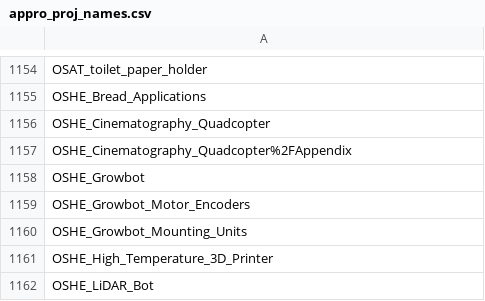
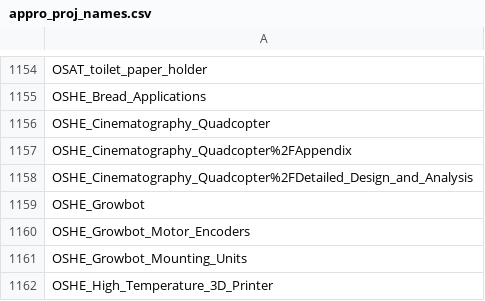
Before and after one commit to OPEN-NEXT/LOSH-Appropedia-Scraper, a CSV file: appro_proj_names.csv, drawn as a sheet; only a part is shown, gaps mark what is left out; the shorter side is filled out with more unchanged rows.

```diff
--- a/appro_proj_names.csv
+++ b/appro_proj_names.csv
@@ -1157,2 +1157,3 @@ OSHE_Cinematography_Quadcopter
 OSHE_Cinematography_Quadcopter%2FAppendix
+OSHE_Cinematography_Quadcopter%2FDetailed_Design_and_Analysis
 OSHE_Growbot
```
Also changed, not shown: appro_yaml_urls.csv, 1 other file.
